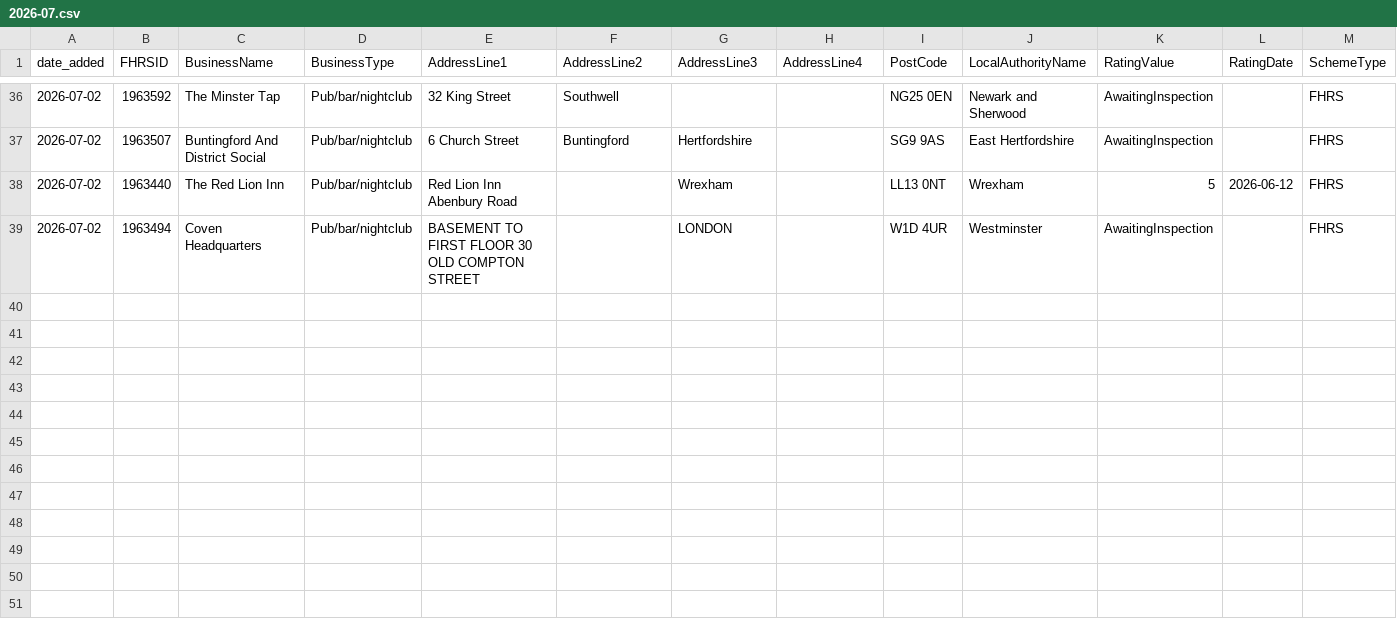
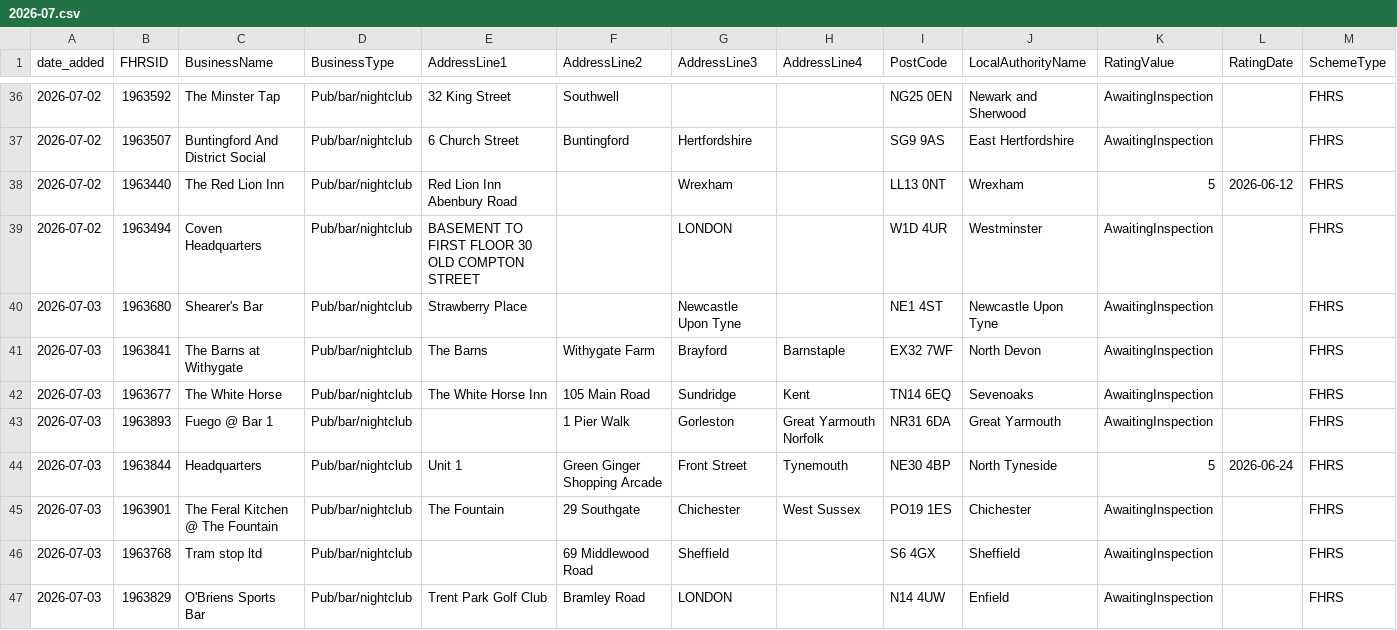
Before and after one commit to AP-Dev-Tools/independent-food-business-pulse, a CSV file: data/cumulative/PUB_BAR/2026-07.csv, drawn as a sheet; only a part is shown, gaps mark what is left out; rows hold the shown columns only; the diff names each change by its address in the sheet, - before the commit and + after, or states it on an @@ line.

```diff
--- a/data/cumulative/PUB_BAR/2026-07.csv
+++ b/data/cumulative/PUB_BAR/2026-07.csv
+row 40: 2026-07-03 | 1963680 | Shearer's Bar | Pub/bar/nightclub | Strawberry Place |  | Newcastle Upon Tyne |  | NE1 4ST | Newcastle Upon Tyne | AwaitingInspection |  | FHRS
+row 41: 2026-07-03 | 1963841 | The Barns at Withygate | Pub/bar/nightclub | The Barns | Withygate Farm | Brayford | Barnstaple | EX32 7WF | North Devon | AwaitingInspection |  | FHRS
+row 42: 2026-07-03 | 1963677 | The White Horse | Pub/bar/nightclub | The White Horse Inn | 105 Main Road | Sundridge | Kent | TN14 6EQ | Sevenoaks | AwaitingInspection |  | FHRS
+row 43: 2026-07-03 | 1963893 | Fuego @ Bar 1 | Pub/bar/nightclub |  | 1 Pier Walk | Gorleston | Great Yarmouth Norfolk | NR31 6DA | Great Yarmouth | AwaitingInspection |  | FHRS
+row 44: 2026-07-03 | 1963844 | Headquarters | Pub/bar/nightclub | Unit 1 | Green Ginger Shopping Arcade | Front Street | Tynemouth | NE30 4BP | North Tyneside | 5 | 2026-06-24 | FHRS
+row 45: 2026-07-03 | 1963901 | The Feral Kitchen @ The Fountain | Pub/bar/nightclub | The Fountain | 29 Southgate | Chichester | West Sussex | PO19 1ES | Chichester | AwaitingInspection |  | FHRS
+row 46: 2026-07-03 | 1963768 | Tram stop ltd | Pub/bar/nightclub |  | 69 Middlewood Road | Sheffield |  | S6 4GX | Sheffield | AwaitingInspection |  | FHRS
+row 47: 2026-07-03 | 1963829 | O'Briens Sports Bar | Pub/bar/nightclub | Trent Park Golf Club | Bramley Road | LONDON |  | N14 4UW | Enfield | AwaitingInspection |  | FHRS
```
Also changed, not shown: data/cumulative/HOTEL/2026-07.csv, data/cumulative/MOBILE/2026-07.csv, 11 other files.
